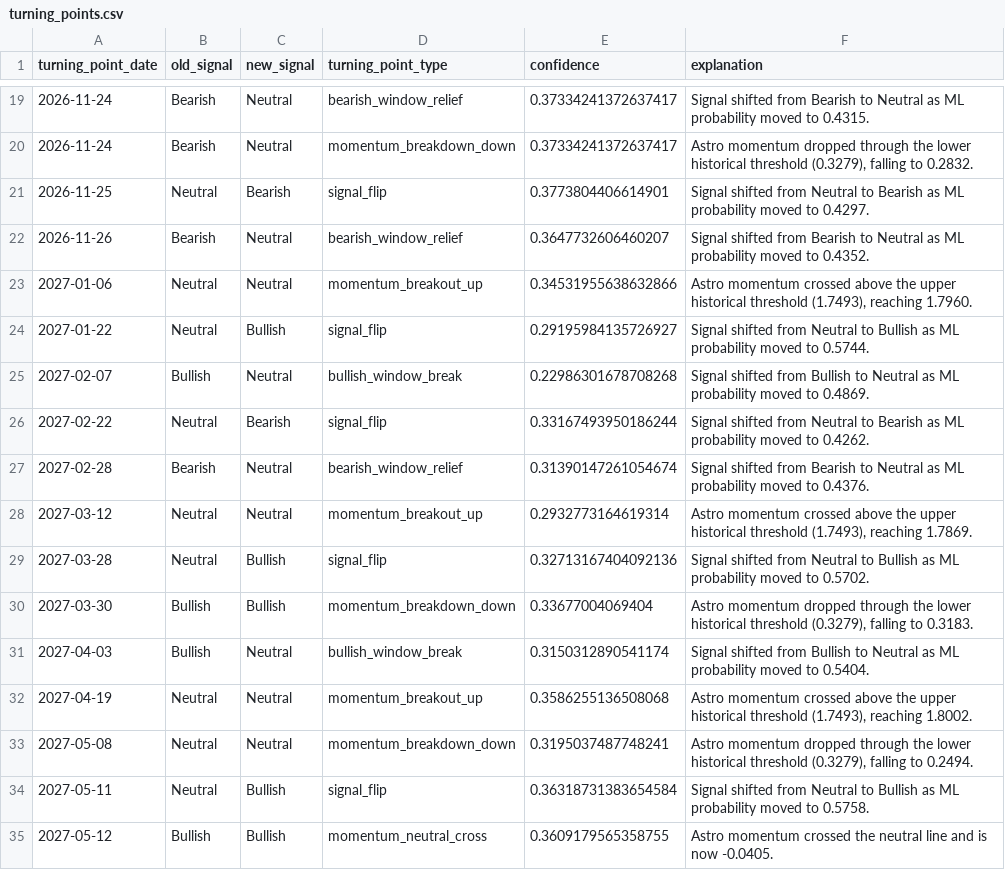
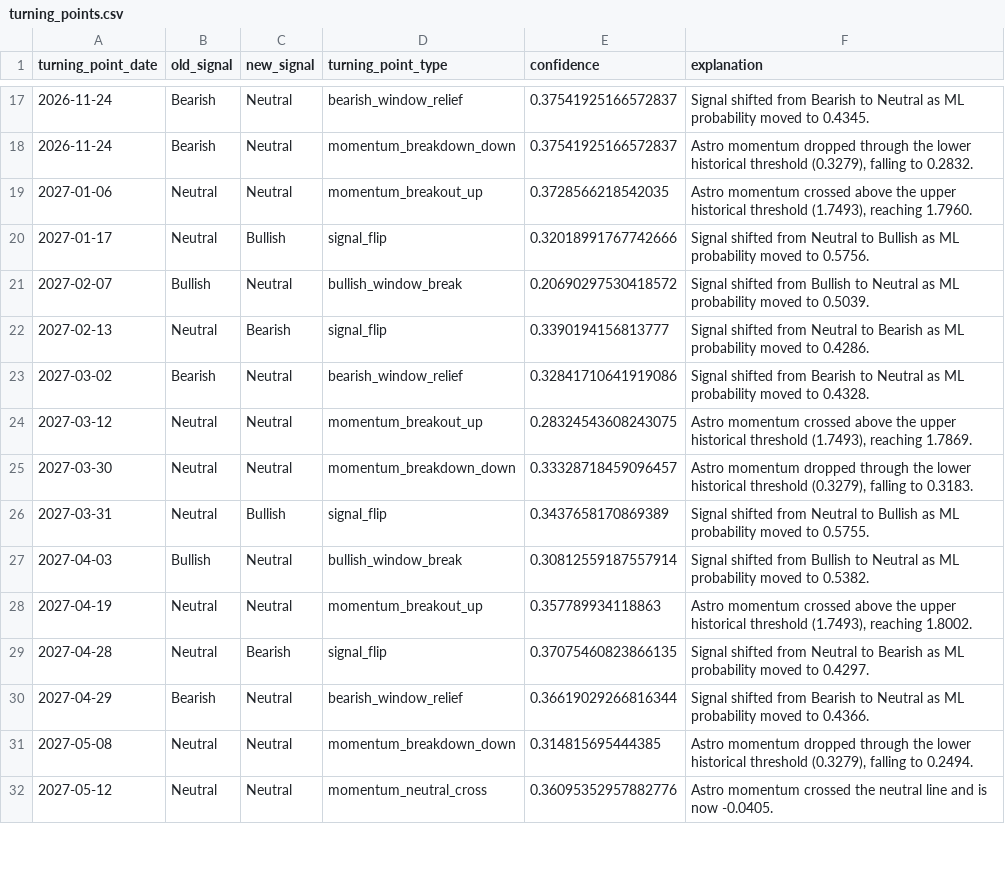
Before and after one commit to rattajak-yuv/BTCASTR-Indicator, a CSV file: data/turning_points.csv, drawn as a sheet; only a part is shown, gaps mark what is left out; the diff covers the shown part only.

```diff
--- a/data/turning_points.csv
+++ b/data/turning_points.csv
@@ -19,17 +17,16 @@ turning_point_date,old_signal,new_signal,turning_point_type,confidence,explanati
-2026-11-24,Bearish,Neutral,bearish_window_relief,0.37334241372637417,Signal shifted from Bearish to Neutral as ML probability moved to 0.4315.
-2026-11-24,Bearish,Neutral,momentum_breakdown_down,0.37334241372637417,"Astro momentum dropped through the lower historical threshold (0.3279), falling to 0.2832."
-2026-11-25,Neutral,Bearish,signal_flip,0.3773804406614901,Signal shifted from Neutral to Bearish as ML probability moved to 0.4297.
-2026-11-26,Bearish,Neutral,bearish_window_relief,0.3647732606460207,Signal shifted from Bearish to Neutral as ML probability moved to 0.4352.
-2027-01-06,Neutral,Neutral,momentum_breakout_up,0.34531955638632866,"Astro momentum crossed above the upper historical threshold (1.7493), reaching 1.7960."
-2027-01-22,Neutral,Bullish,signal_flip,0.29195984135726927,Signal shifted from Neutral to Bullish as ML probability moved to 0.5744.
-2027-02-07,Bullish,Neutral,bullish_window_break,0.22986301678708268,Signal shifted from Bullish to Neutral as ML probability moved to 0.4869.
-2027-02-22,Neutral,Bearish,signal_flip,0.33167493950186244,Signal shifted from Neutral to Bearish as ML probability moved to 0.4262.
-2027-02-28,Bearish,Neutral,bearish_window_relief,0.31390147261054674,Signal shifted from Bearish to Neutral as ML probability moved to 0.4376.
-2027-03-12,Neutral,Neutral,momentum_breakout_up,0.2932773164619314,"Astro momentum crossed above the upper historical threshold (1.7493), reaching 1.7869."
-2027-03-28,Neutral,Bullish,signal_flip,0.32713167404092136,Signal shifted from Neutral to Bullish as ML probability moved to 0.5702.
-2027-03-30,Bullish,Bullish,momentum_breakdown_down,0.33677004069404,"Astro momentum dropped through the lower historical threshold (0.3279), falling to 0.3183."
-2027-04-03,Bullish,Neutral,bullish_window_break,0.3150312890541174,Signal shifted from Bullish to Neutral as ML probability moved to 0.5404.
-2027-04-19,Neutral,Neutral,momentum_breakout_up,0.3586255136508068,"Astro momentum crossed above the upper historical threshold (1.7493), reaching 1.8002."
-2027-05-08,Neutral,Neutral,momentum_breakdown_down,0.3195037487748241,"Astro momentum dropped through the lower historical threshold (0.3279), falling to 0.2494."
-2027-05-11,Neutral,Bullish,signal_flip,0.36318731383654584,Signal shifted from Neutral to Bullish as ML probability moved to 0.5758.
-2027-05-12,Bullish,Bullish,momentum_neutral_cross,0.3609179565358755,Astro momentum crossed the neutral line and is now -0.0405.
+2026-11-24,Bearish,Neutral,bearish_window_relief,0.37541925166572837,Signal shifted from Bearish to Neutral as ML probability moved to 0.4345.
+2026-11-24,Bearish,Neutral,momentum_breakdown_down,0.37541925166572837,"Astro momentum dropped through the lower historical threshold (0.3279), falling to 0.2832."
+2027-01-06,Neutral,Neutral,momentum_breakout_up,0.3728566218542035,"Astro momentum crossed above the upper historical threshold (1.7493), reaching 1.7960."
+2027-01-17,Neutral,Bullish,signal_flip,0.32018991767742666,Signal shifted from Neutral to Bullish as ML probability moved to 0.5756.
+2027-02-07,Bullish,Neutral,bullish_window_break,0.20690297530418572,Signal shifted from Bullish to Neutral as ML probability moved to 0.5039.
+2027-02-13,Neutral,Bearish,signal_flip,0.3390194156813777,Signal shifted from Neutral to Bearish as ML probability moved to 0.4286.
+2027-03-02,Bearish,Neutral,bearish_window_relief,0.32841710641919086,Signal shifted from Bearish to Neutral as ML probability moved to 0.4328.
+2027-03-12,Neutral,Neutral,momentum_breakout_up,0.28324543608243075,"Astro momentum crossed above the upper historical threshold (1.7493), reaching 1.7869."
+2027-03-30,Neutral,Neutral,momentum_breakdown_down,0.33328718459096457,"Astro momentum dropped through the lower historical threshold (0.3279), falling to 0.3183."
+2027-03-31,Neutral,Bullish,signal_flip,0.3437658170869389,Signal shifted from Neutral to Bullish as ML probability moved to 0.5755.
+2027-04-03,Bullish,Neutral,bullish_window_break,0.30812559187557914,Signal shifted from Bullish to Neutral as ML probability moved to 0.5382.
+2027-04-19,Neutral,Neutral,momentum_breakout_up,0.357789934118863,"Astro momentum crossed above the upper historical threshold (1.7493), reaching 1.8002."
+2027-04-28,Neutral,Bearish,signal_flip,0.37075460823866135,Signal shifted from Neutral to Bearish as ML probability moved to 0.4297.
+2027-04-29,Bearish,Neutral,bearish_window_relief,0.36619029266816344,Signal shifted from Bearish to Neutral as ML probability moved to 0.4366.
+2027-05-08,Neutral,Neutral,momentum_breakdown_down,0.314815695444385,"Astro momentum dropped through the lower historical threshold (0.3279), falling to 0.2494."
+2027-05-12,Neutral,Neutral,momentum_neutral_cross,0.36095352957882776,Astro momentum crossed the neutral line and is now -0.0405.
```
Also changed, not shown: 2 added rows, 7 removed rows and 27 edited cells elsewhere in this file, data/forecast_intelligence.csv, data/forecast_intelligence_v2.csv, 21 other files.
